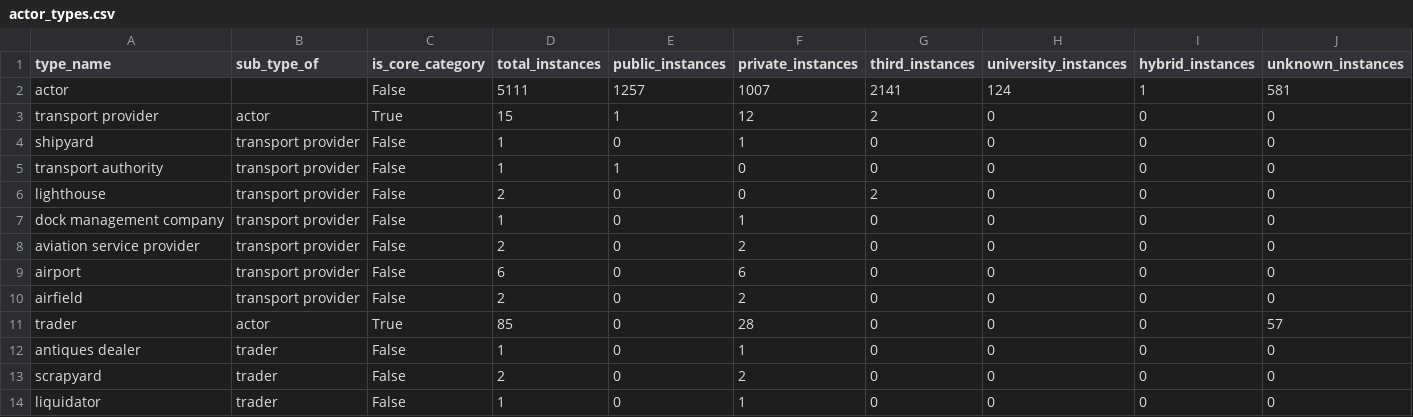
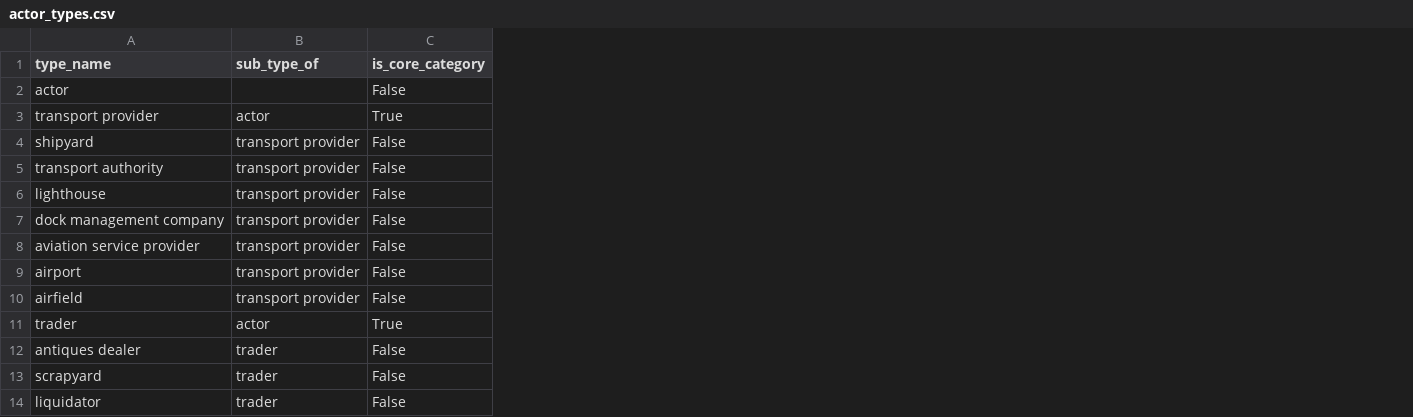
Before and after one commit to Birkbeck/museum-analytics, a CSV file: data-model/actor_types.csv, drawn as a sheet; only a part is shown; the diff names each change by its address in the sheet, - before the commit and + after, or states it on an @@ line.

```diff
--- a/data-model/actor_types.csv
+++ b/data-model/actor_types.csv
-column D (total_instances), rows 2-14: 5111 | 15 | 1 | 1 | 2 | 1 | 2 | 6 | 2 | 85 | 1 | 2 | 1
-column E (public_instances), rows 2-14: 1257 | 1 | 0 | 1 | 0 | 0 | 0 | 0 | 0 | 0 | 0 | 0 | 0
-column F (private_instances), rows 2-14: 1007 | 12 | 1 | 0 | 0 | 1 | 2 | 6 | 2 | 28 | 1 | 2 | 1
-column G (third_instances), rows 2-14: 2141 | 2 | 0 | 0 | 2 | 0 | 0 | 0 | 0 | 0 | 0 | 0 | 0
-column H (university_instances), rows 2-14: 124 | 0 | 0 | 0 | 0 | 0 | 0 | 0 | 0 | 0 | 0 | 0 | 0
-column I (hybrid_instances), rows 2-14: 1 | 0 | 0 | 0 | 0 | 0 | 0 | 0 | 0 | 0 | 0 | 0 | 0
-column J (unknown_instances), rows 2-14: 581 | 0 | 0 | 0 | 0 | 0 | 0 | 0 | 0 | 57 | 0 | 0 | 0
```
Also changed, not shown: data-model/event_types.csv, 3 other files.
